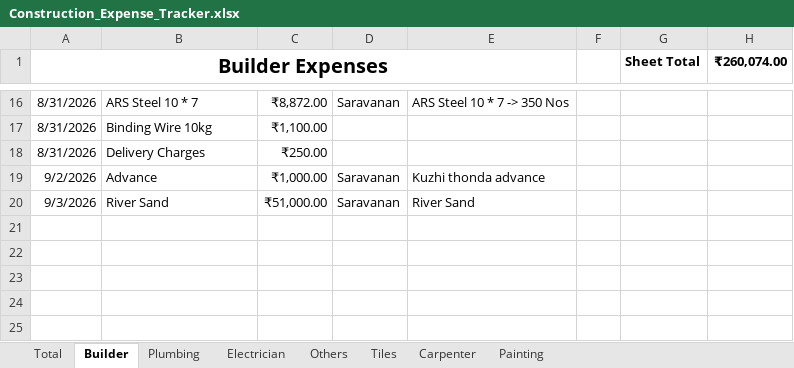
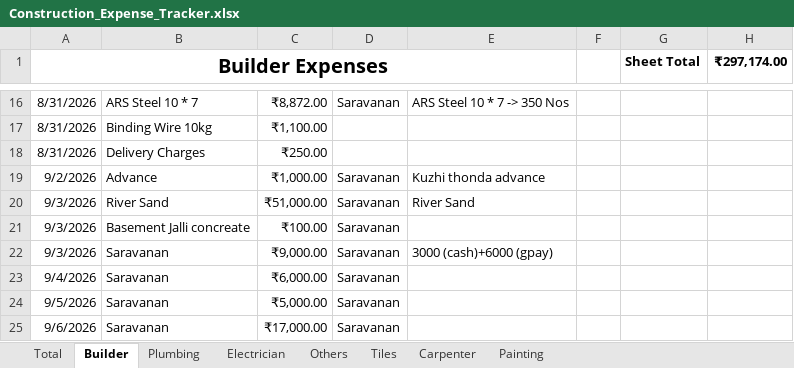
Before and after one commit to Karthik-SS132/File_packages, an Excel workbook: Construction_Expense_Tracker.xlsx, sheet Builder, drawn as a sheet; only a part is shown, gaps mark what is left out; values as stored, in another font and other column widths than the file's, no borders; table styles not drawn; the diff names each change by its address in the sheet, - before the commit and + after, or states it on an @@ line.

Commit message:
Update Construction_Expense_Tracker.xlsx

```diff
--- a/Construction_Expense_Tracker.xlsx (sheet Builder)
+++ b/Construction_Expense_Tracker.xlsx (sheet Builder)
-H1: ₹260,074.00
+H1: ₹297,174.00
+row 21: 9/3/2026 | Basement Jalli concreate | ₹100.00 | Saravanan
+row 22: 9/3/2026 | Saravanan | ₹9,000.00 | Saravanan | 3000 (cash)+6000 (gpay)
+row 23: 9/4/2026 | Saravanan | ₹6,000.00 | Saravanan
+row 24: 9/5/2026 | Saravanan | ₹5,000.00 | Saravanan
+row 25: 9/6/2026 | Saravanan | ₹17,000.00 | Saravanan
```
Also changed, not shown: sheet Others, sheet Total.
